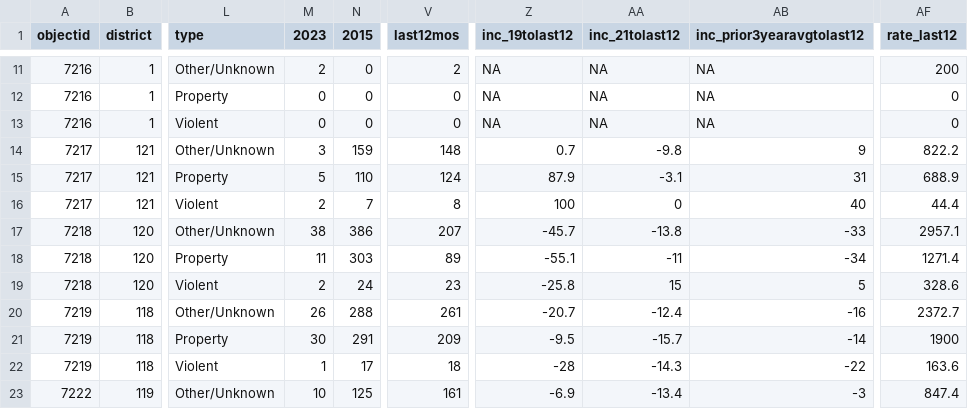
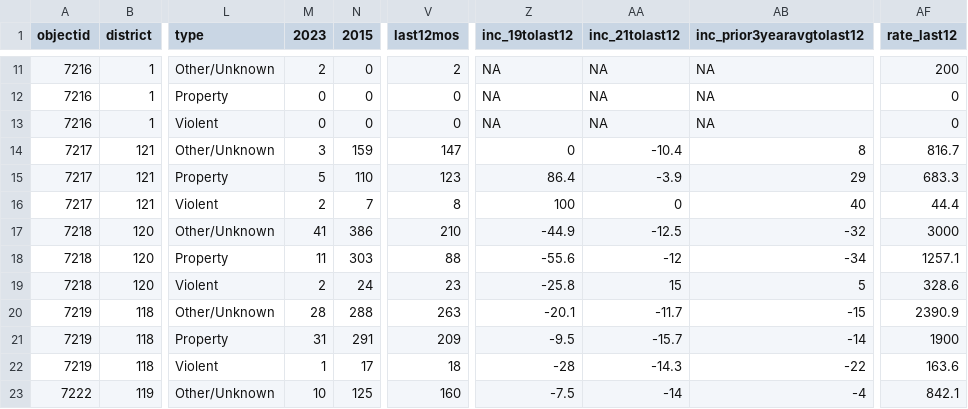
Before and after one commit to abcotvdata/safetytracker_cary, a CSV file: data/output/districts/district_type.csv, drawn as a sheet; only a part is shown, gaps mark what is left out; the diff covers the shown part only; the diff names each change by its address in the sheet, - before the commit and + after, or states it on an @@ line.

```diff
--- a/data/output/districts/district_type.csv
+++ b/data/output/districts/district_type.csv
-V14 (last12mos): 148
+V14 (last12mos): 147
-Z14 (inc_19tolast12): 0.7
+Z14 (inc_19tolast12): 0
-AA14 (inc_21tolast12): -9.8
+AA14 (inc_21tolast12): -10.4
-AB14 (inc_prior3yearavgtolast12): 9
+AB14 (inc_prior3yearavgtolast12): 8
-AF14 (rate_last12): 822.2
+AF14 (rate_last12): 816.7
-V15 (last12mos): 124
+V15 (last12mos): 123
-Z15 (inc_19tolast12): 87.9
+Z15 (inc_19tolast12): 86.4
-AA15 (inc_21tolast12): -3.1
+AA15 (inc_21tolast12): -3.9
-AB15 (inc_prior3yearavgtolast12): 31
+AB15 (inc_prior3yearavgtolast12): 29
-AF15 (rate_last12): 688.9
+AF15 (rate_last12): 683.3
-M17 (2023): 38
+M17 (2023): 41
-V17 (last12mos): 207
+V17 (last12mos): 210
-Z17 (inc_19tolast12): -45.7
+Z17 (inc_19tolast12): -44.9
-AA17 (inc_21tolast12): -13.8
+AA17 (inc_21tolast12): -12.5
-AB17 (inc_prior3yearavgtolast12): -33
+AB17 (inc_prior3yearavgtolast12): -32
-AF17 (rate_last12): 2957.1
+AF17 (rate_last12): 3000
-V18 (last12mos): 89
+V18 (last12mos): 88
-Z18 (inc_19tolast12): -55.1
+Z18 (inc_19tolast12): -55.6
-AA18 (inc_21tolast12): -11
+AA18 (inc_21tolast12): -12
-AF18 (rate_last12): 1271.4
+AF18 (rate_last12): 1257.1
-M20 (2023): 26
+M20 (2023): 28
-V20 (last12mos): 261
+V20 (last12mos): 263
-Z20 (inc_19tolast12): -20.7
+Z20 (inc_19tolast12): -20.1
-AA20 (inc_21tolast12): -12.4
+AA20 (inc_21tolast12): -11.7
-AB20 (inc_prior3yearavgtolast12): -16
+AB20 (inc_prior3yearavgtolast12): -15
-AF20 (rate_last12): 2372.7
+AF20 (rate_last12): 2390.9
-M21 (2023): 30
+M21 (2023): 31
-V23 (last12mos): 161
+V23 (last12mos): 160
-Z23 (inc_19tolast12): -6.9
+Z23 (inc_19tolast12): -7.5
-AA23 (inc_21tolast12): -13.4
+AA23 (inc_21tolast12): -14
-AB23 (inc_prior3yearavgtolast12): -3
+AB23 (inc_prior3yearavgtolast12): -4
-AF23 (rate_last12): 847.4
+AF23 (rate_last12): 842.1
```
Also changed, not shown: 73 edited cells elsewhere in this file, data/output/districts/district_detailed.csv, data/output/districts/thefts_district.csv, 30 other files.
